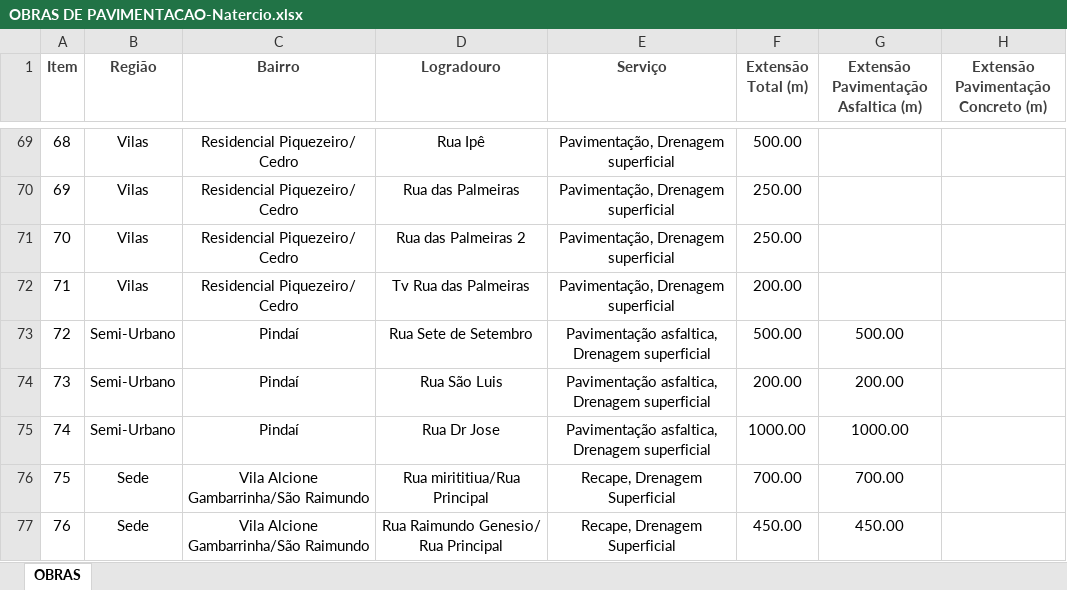
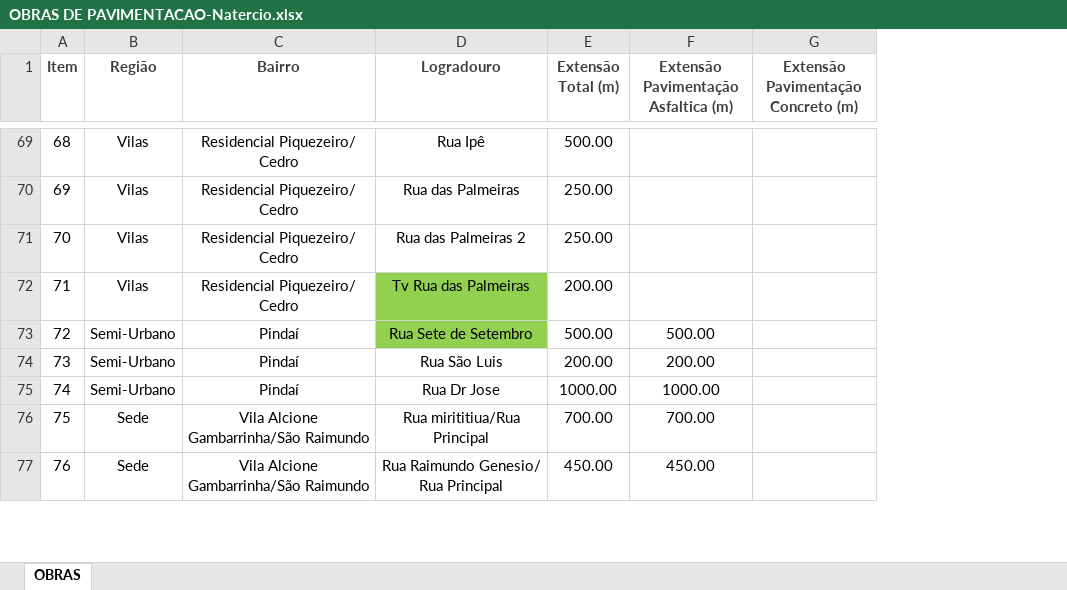
Before and after one commit to sandell887/demandassjr, an Excel workbook: OBRAS DE PAVIMENTACAO-Natercio.xlsx, sheet OBRAS, drawn as a sheet; only a part is shown, gaps mark what is left out; values as stored, in another font and other column widths than the file's, no borders; the diff covers the shown part only; the diff names each change by its address in the sheet, - before the commit and + after, or states it on an @@ line.

```diff
--- a/OBRAS DE PAVIMENTACAO-Natercio.xlsx (sheet OBRAS)
+++ b/OBRAS DE PAVIMENTACAO-Natercio.xlsx (sheet OBRAS)
-column E (Serviço), rows 69-77: Pavimentação, Drenagem superficial | Pavimentação, Drenagem superficial | Pavimentação, Drenagem superficial | Pavimentação, Drenagem superficial | Pavimentação asfaltica, Drenagem superficial | Pavimentação asfaltica, Drenagem superficial | Pavimentação asfaltica, Drenagem superficial | Recape, Drenagem Superficial | Recape, Drenagem Superficial
-D72:D73 fill: none
+D72:D73 fill: #92D050
```
Also changed, not shown: 6 edited cells and cell formats elsewhere in this sheet, formulas that keep their value, 1 other file.
